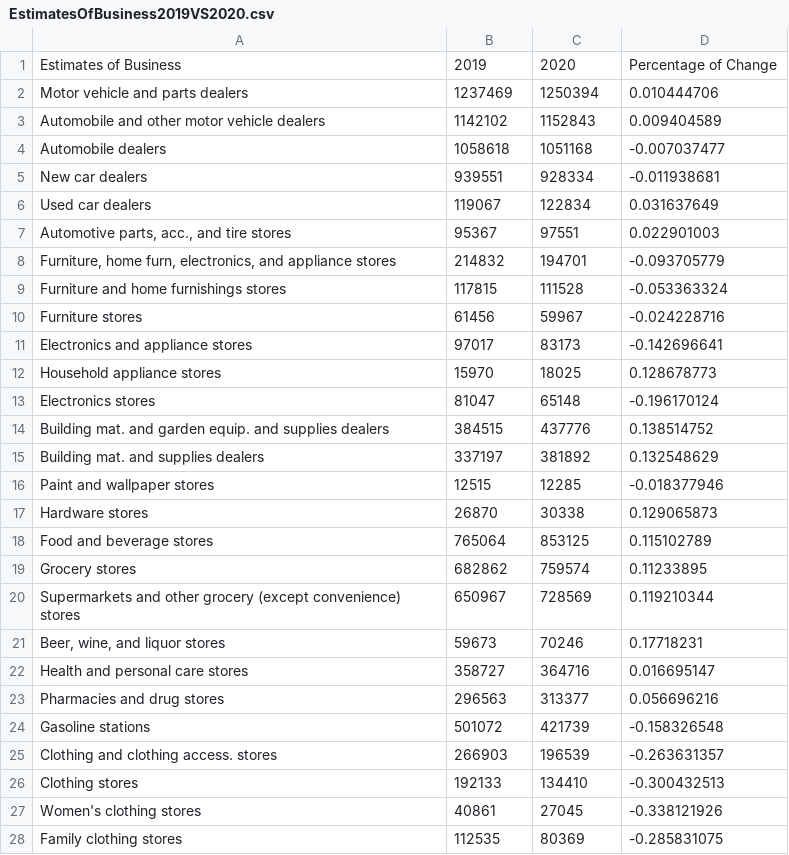
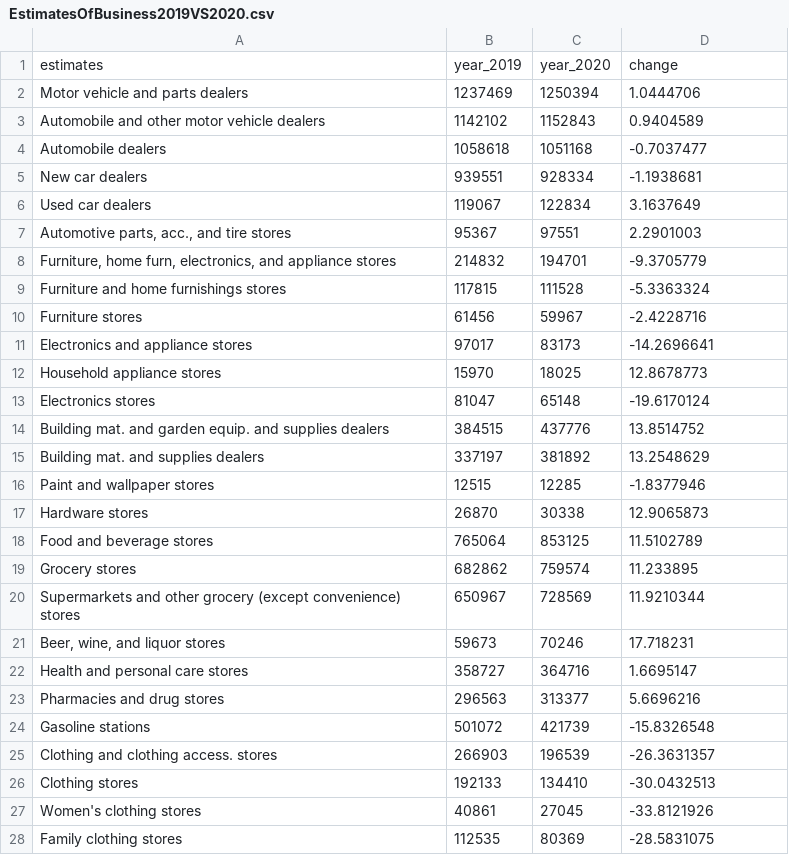
Before and after one commit to yanliang789/home_garden, a CSV file: EstimatesOfBusiness2019VS2020.csv, drawn as a sheet; only a part is shown; the diff covers the shown part only.

```diff
--- a/EstimatesOfBusiness2019VS2020.csv
+++ b/EstimatesOfBusiness2019VS2020.csv
@@ -1,28 +1,28 @@
-Estimates of Business,2019,2020,Percentage of Change
-Motor vehicle and parts dealers,1237469,1250394,0.010444706
-Automobile and other motor vehicle dealers,1142102,1152843,0.009404589
-Automobile dealers,1058618,1051168,-0.007037477
-New car dealers,939551,928334,-0.011938681
-Used car dealers,119067,122834,0.031637649
-"Automotive parts, acc., and tire stores",95367,97551,0.022901003
-"Furniture, home furn, electronics, and appliance stores",214832,194701,-0.093705779
-Furniture and home furnishings stores,117815,111528,-0.053363324
-Furniture stores,61456,59967,-0.024228716
-Electronics and appliance stores,97017,83173,-0.142696641
-Household appliance stores,15970,18025,0.128678773
-Electronics stores,81047,65148,-0.196170124
-Building mat. and garden equip. and supplies dealers,384515,437776,0.138514752
-Building mat. and supplies dealers,337197,381892,0.132548629
-Paint and wallpaper stores,12515,12285,-0.018377946
-Hardware stores,26870,30338,0.129065873
-Food and beverage stores,765064,853125,0.115102789
-Grocery stores,682862,759574,0.11233895
-Supermarkets and other grocery (except convenience) stores,650967,728569,0.119210344
-"Beer, wine, and liquor stores",59673,70246,0.17718231
-Health and personal care stores,358727,364716,0.016695147
-Pharmacies and drug stores,296563,313377,0.056696216
-Gasoline stations,501072,421739,-0.158326548
-Clothing and clothing access. stores,266903,196539,-0.263631357
-Clothing stores,192133,134410,-0.300432513
-Women's clothing stores,40861,27045,-0.338121926
-Family clothing stores,112535,80369,-0.285831075
+estimates,year_2019,year_2020,change
+Motor vehicle and parts dealers,1237469,1250394,1.0444706
+Automobile and other motor vehicle dealers,1142102,1152843,0.9404589
+Automobile dealers,1058618,1051168,-0.7037477
+New car dealers,939551,928334,-1.1938681
+Used car dealers,119067,122834,3.1637649
+"Automotive parts, acc., and tire stores",95367,97551,2.2901003
+"Furniture, home furn, electronics, and appliance stores",214832,194701,-9.3705779
+Furniture and home furnishings stores,117815,111528,-5.3363324
+Furniture stores,61456,59967,-2.4228716
+Electronics and appliance stores,97017,83173,-14.2696641
+Household appliance stores,15970,18025,12.8678773
+Electronics stores,81047,65148,-19.6170124
+Building mat. and garden equip. and supplies dealers,384515,437776,13.8514752
+Building mat. and supplies dealers,337197,381892,13.2548629
+Paint and wallpaper stores,12515,12285,-1.8377946
+Hardware stores,26870,30338,12.9065873
+Food and beverage stores,765064,853125,11.5102789
+Grocery stores,682862,759574,11.233895
+Supermarkets and other grocery (except convenience) stores,650967,728569,11.9210344
+"Beer, wine, and liquor stores",59673,70246,17.718231
+Health and personal care stores,358727,364716,1.6695147
+Pharmacies and drug stores,296563,313377,5.6696216
+Gasoline stations,501072,421739,-15.8326548
+Clothing and clothing access. stores,266903,196539,-26.3631357
+Clothing stores,192133,134410,-30.0432513
+Women's clothing stores,40861,27045,-33.8121926
+Family clothing stores,112535,80369,-28.5831075
```
Also changed, not shown: 25 edited cells elsewhere in this file, 17 other files.
